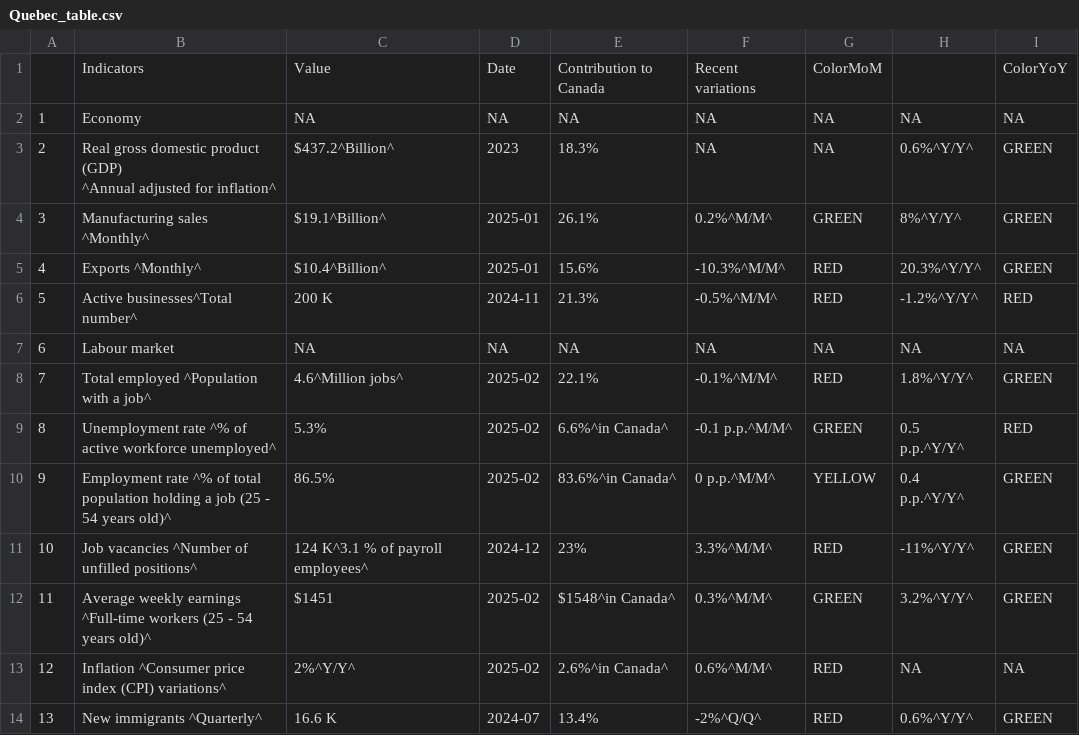
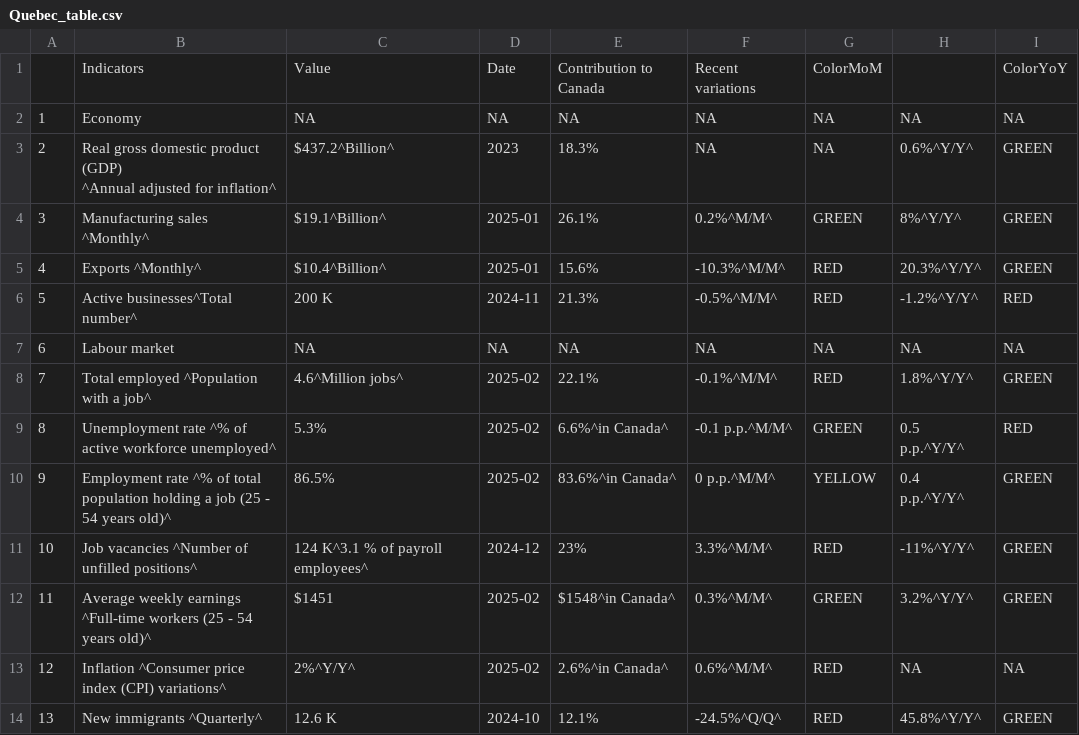
Before and after one commit to Dabra56/Economic_Dashboard, a CSV file: data/Quebec_table.csv, drawn as a sheet.

Commit message:
New Executive Order signed - data updated!

```diff
--- a/data/Quebec_table.csv
+++ b/data/Quebec_table.csv
@@ -14,2 +14,2 @@
 "12","Inflation ^Consumer price index (CPI) variations^","2%^Y/Y^","2025-02","2.6%^in Canada^","0.6%^M/M^","RED",NA,NA
-"13","New immigrants ^Quarterly^","16.6 K","2024-07","13.4%","-2%^Q/Q^","RED","0.6%^Y/Y^","GREEN"
+"13","New immigrants ^Quarterly^","12.6 K","2024-10","12.1%","-24.5%^Q/Q^","RED","45.8%^Y/Y^","GREEN"
```
Also changed, not shown: data/Alberta_table.csv, data/Ontario_table.csv, 19 other files.
